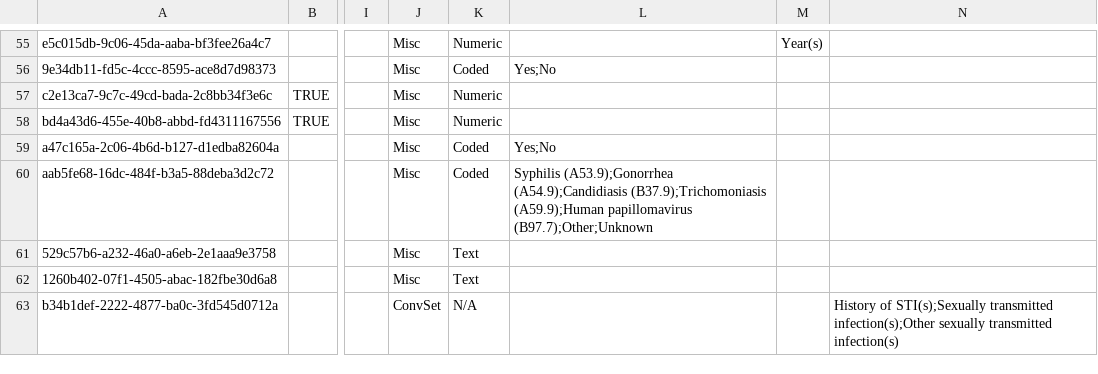
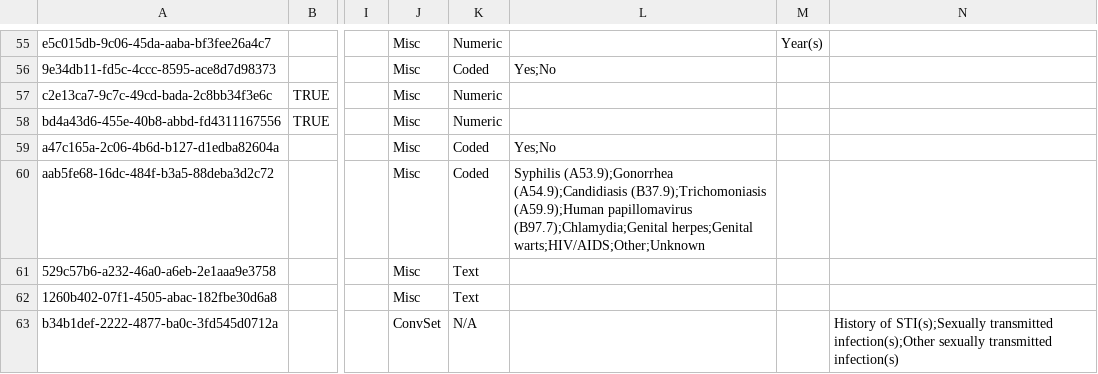
Before and after one commit to mekomsolutions/ozone-distro-cambodia, a CSV file: configs/openmrs/initializer_config/concepts/reproductive_history.csv, drawn as a sheet; only a part is shown, gaps mark what is left out; the diff names each change by its address in the sheet, - before the commit and + after, or states it on an @@ line.

Commit message:
KH-447: Updated translation of STIs in Cervical Cancer Screening form (#290)

```diff
--- a/configs/openmrs/initializer_config/concepts/reproductive_history.csv
+++ b/configs/openmrs/initializer_config/concepts/reproductive_history.csv
-L60: …(A59.9);Human papillomavirus (B97.7);Other;Unknown
+L60: …(A59.9);Human papillomavirus (B97.7);Chlamydia;Genital herpes;Genital warts;HIV/AIDS;Other;Unknown
```
Also changed, not shown: 2 other files.
